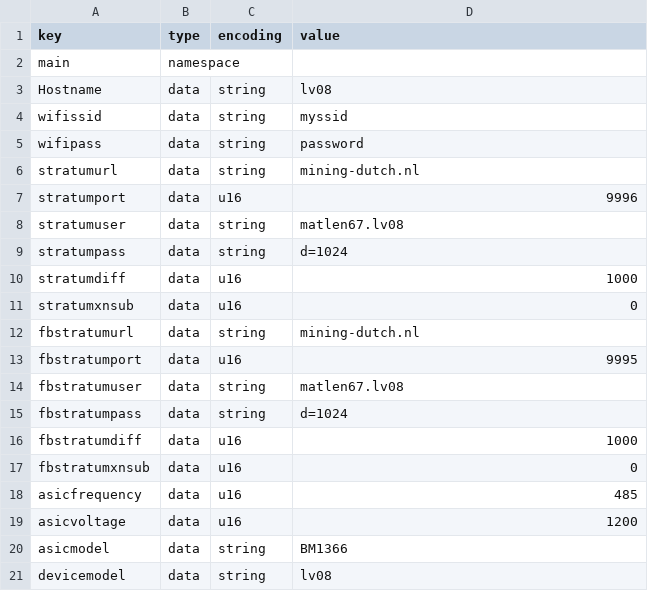
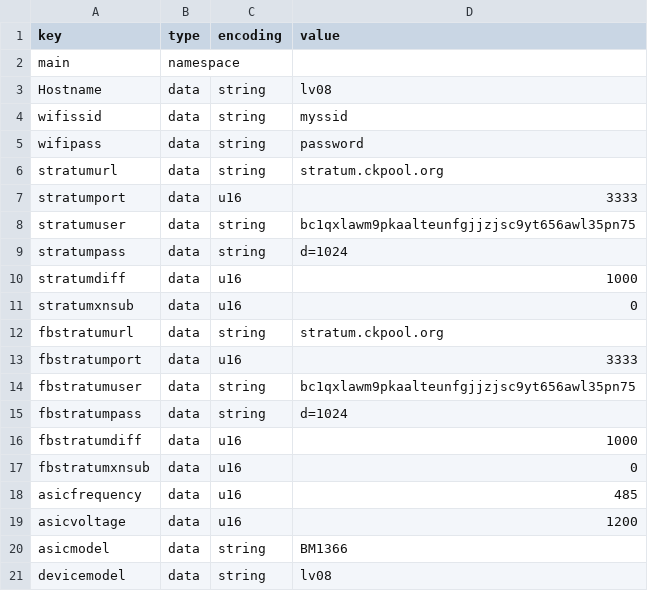
Before and after one commit to matlen67/ESP-Miner-LV08, a CSV file: configs/config-lv08.csv, drawn as a sheet; only a part is shown.

Commit message:
Update config-lv08.csv

```diff
--- a/configs/config-lv08.csv
+++ b/configs/config-lv08.csv
@@ -5,5 +5,5 @@ wifissid,data,string,myssid
 wifipass,data,string,password
-stratumurl,data,string,mining-dutch.nl
-stratumport,data,u16,9996
-stratumuser,data,string,matlen67.lv08
+stratumurl,data,string,stratum.ckpool.org
+stratumport,data,u16,3333
+stratumuser,data,string,bc1qxlawm9pkaalteunfgjjzjsc9yt656awl35pn75
 stratumpass,data,string,d=1024
@@ -11,5 +11,5 @@ stratumdiff,data,u16,1000
 stratumxnsub,data,u16,0
-fbstratumurl,data,string,mining-dutch.nl
-fbstratumport,data,u16,9995
-fbstratumuser,data,string,matlen67.lv08
+fbstratumurl,data,string,stratum.ckpool.org
+fbstratumport,data,u16,3333
+fbstratumuser,data,string,bc1qxlawm9pkaalteunfgjjzjsc9yt656awl35pn75
 fbstratumpass,data,string,d=1024
```
